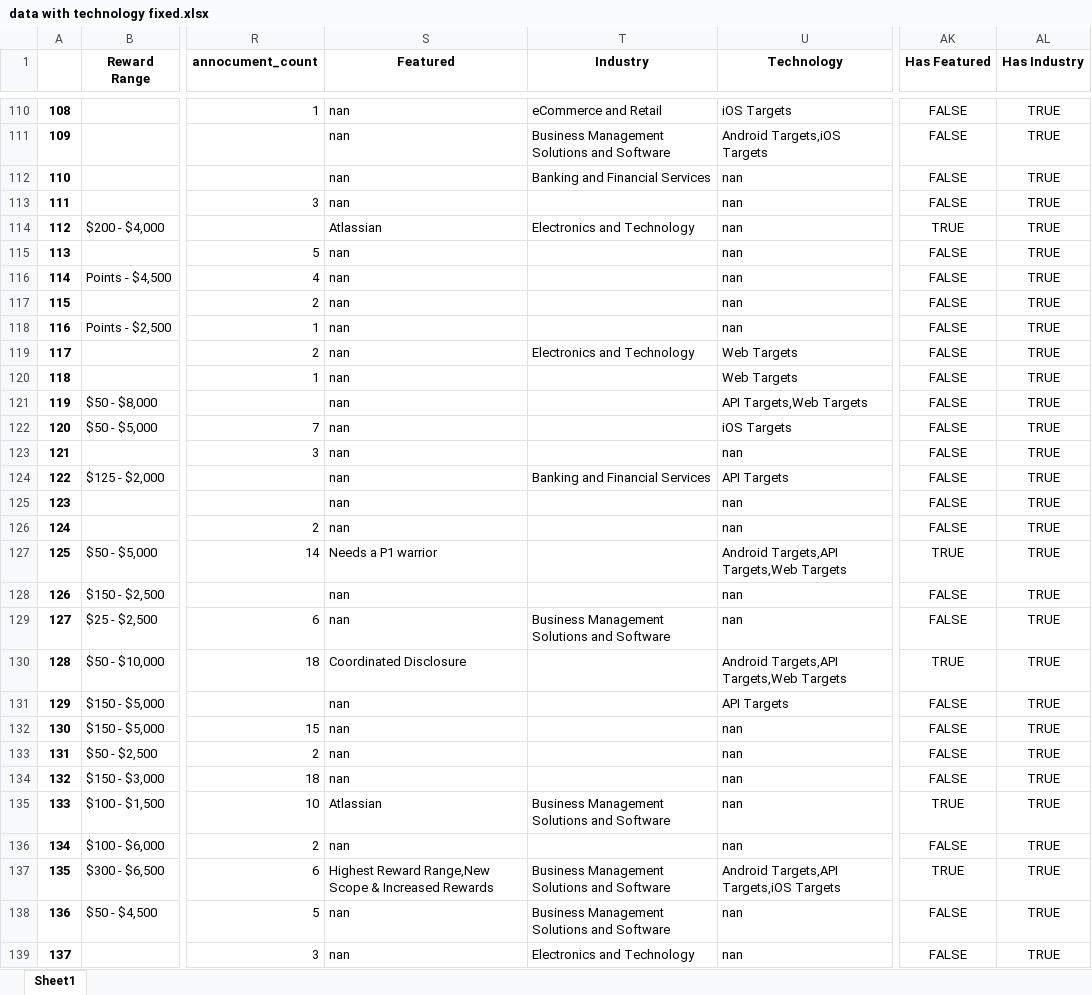
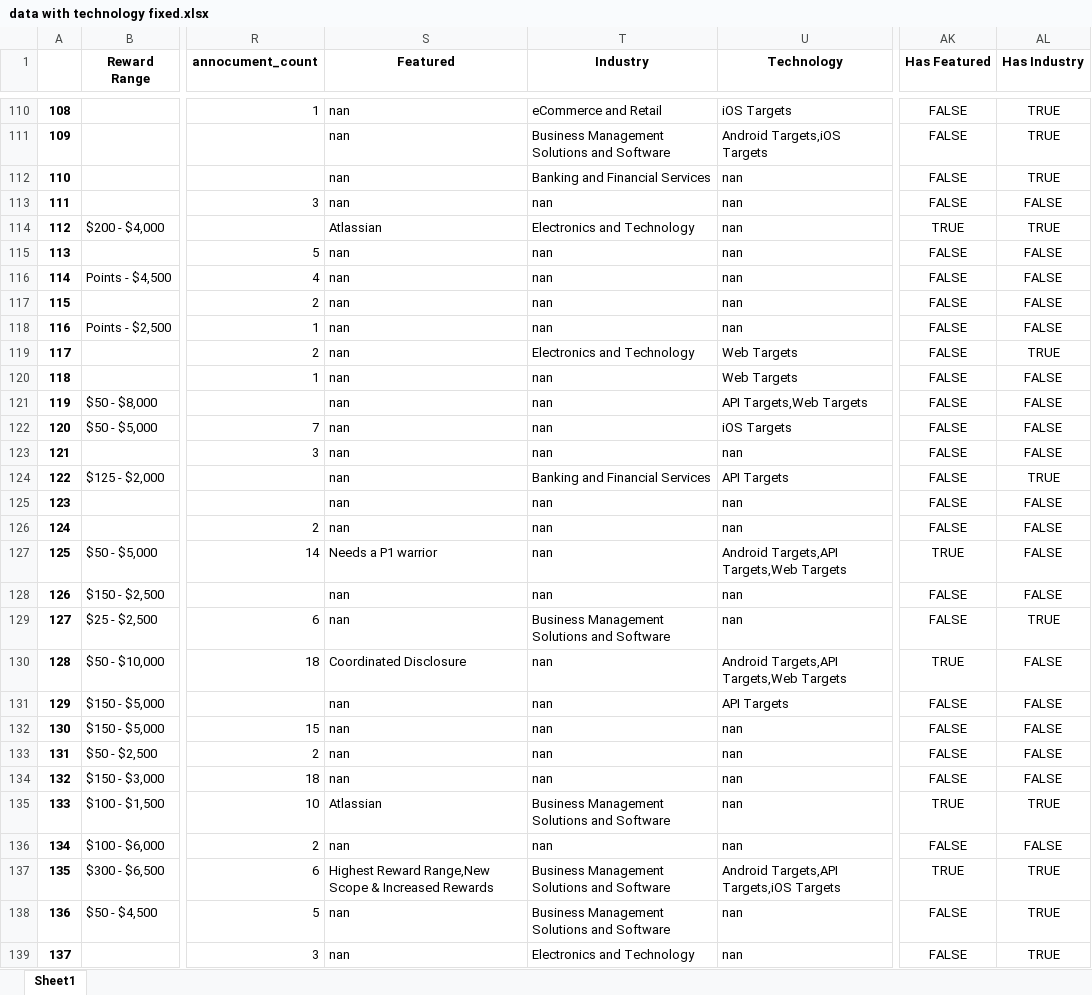
Before and after one commit to patrickahrend/data-analytics-bugcrowd, an Excel workbook: used_data/data with technology fixed.xlsx, sheet Sheet1, drawn as a sheet; only a part is shown, gaps mark what is left out; values as stored, in another font and other column widths than the file's, no borders; the diff covers the shown part only; the diff names each change by its address in the sheet, - before the commit and + after, or states it on an @@ line.

```diff
--- a/used_data/data with technology fixed.xlsx (sheet Sheet1)
+++ b/used_data/data with technology fixed.xlsx (sheet Sheet1)
-T113 (Industry): (empty)
+T113 (Industry): nan
-AL113 (Has Industry): TRUE
+AL113 (Has Industry): FALSE
-T115:T118 (Industry): (empty)
+T115:T118 (Industry): nan
-AL115:AL118 (Has Industry): TRUE
+AL115:AL118 (Has Industry): FALSE
-T120:T123 (Industry): (empty)
+T120:T123 (Industry): nan
-AL120:AL123 (Has Industry): TRUE
+AL120:AL123 (Has Industry): FALSE
-T125:T128 (Industry): (empty)
+T125:T128 (Industry): nan
-AL125:AL128 (Has Industry): TRUE
+AL125:AL128 (Has Industry): FALSE
-T130:T134 (Industry): (empty)
+T130:T134 (Industry): nan
-AL130:AL134 (Has Industry): TRUE
+AL130:AL134 (Has Industry): FALSE
-T136 (Industry): (empty)
+T136 (Industry): nan
-AL136 (Has Industry): TRUE
+AL136 (Has Industry): FALSE
```
Also changed, not shown: 362 edited cells elsewhere in this sheet, used_data/cleaned-dataset.xlsx.
